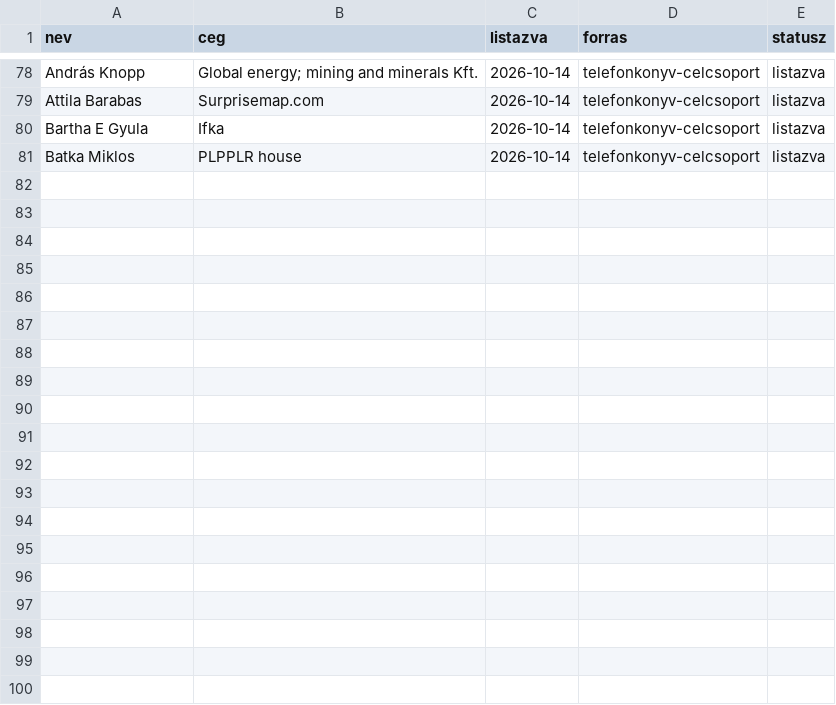
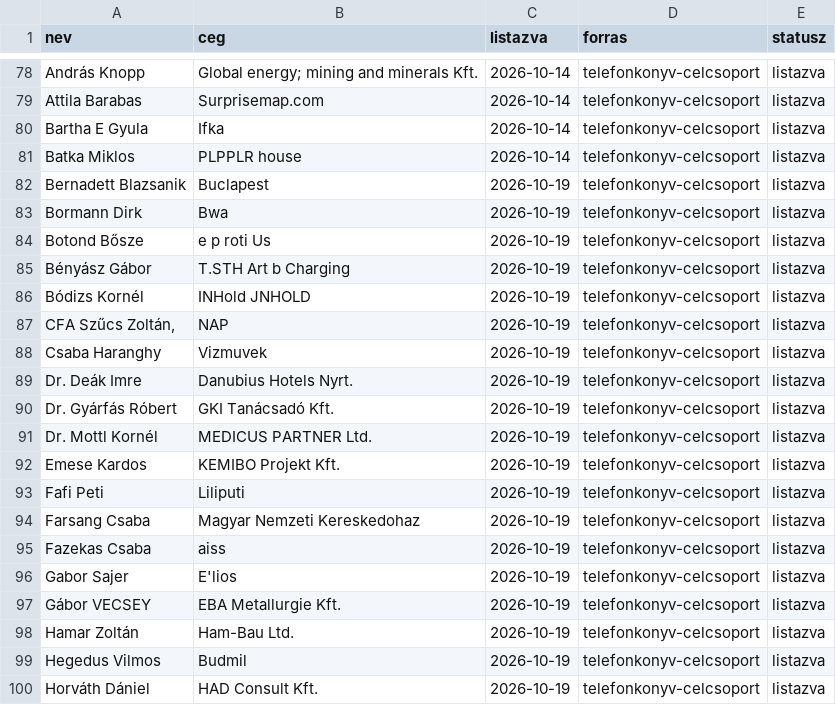
Before and after one commit to borosaronadv-max/lead-creation, a CSV file: data/linkedin-meghivo-naplo.csv, drawn as a sheet; only a part is shown, gaps mark what is left out; the diff covers the shown part only; the diff names each change by its address in the sheet, - before the commit and + after, or states it on an @@ line.

```diff
--- a/data/linkedin-meghivo-naplo.csv
+++ b/data/linkedin-meghivo-naplo.csv
+row 82: Bernadett Blazsanik | Buclapest | 2026-10-19 | telefonkonyv-celcsoport | listazva
+row 83: Bormann Dirk | Bwa | 2026-10-19 | telefonkonyv-celcsoport | listazva
+row 84: Botond Bősze | e p roti Us | 2026-10-19 | telefonkonyv-celcsoport | listazva
+row 85: Bényász Gábor | T.STH Art b Charging | 2026-10-19 | telefonkonyv-celcsoport | listazva
+row 86: Bódizs Kornél | INHold JNHOLD | 2026-10-19 | telefonkonyv-celcsoport | listazva
+row 87: CFA Szűcs Zoltán, | NAP | 2026-10-19 | telefonkonyv-celcsoport | listazva
+row 88: Csaba Haranghy | Vizmuvek | 2026-10-19 | telefonkonyv-celcsoport | listazva
+row 89: Dr. Deák Imre | Danubius Hotels Nyrt. | 2026-10-19 | telefonkonyv-celcsoport | listazva
+row 90: Dr. Gyárfás Róbert | GKI Tanácsadó Kft. | 2026-10-19 | telefonkonyv-celcsoport | listazva
+row 91: Dr. Mottl Kornél | MEDICUS PARTNER Ltd. | 2026-10-19 | telefonkonyv-celcsoport | listazva
+row 92: Emese Kardos | KEMIBO Projekt Kft. | 2026-10-19 | telefonkonyv-celcsoport | listazva
+row 93: Fafi Peti | Liliputi | 2026-10-19 | telefonkonyv-celcsoport | listazva
+row 94: Farsang Csaba | Magyar Nemzeti Kereskedohaz | 2026-10-19 | telefonkonyv-celcsoport | listazva
+row 95: Fazekas Csaba | aiss | 2026-10-19 | telefonkonyv-celcsoport | listazva
+row 96: Gabor Sajer | E'lios | 2026-10-19 | telefonkonyv-celcsoport | listazva
+row 97: Gábor VECSEY | EBA Metallurgie Kft. | 2026-10-19 | telefonkonyv-celcsoport | listazva
+row 98: Hamar Zoltán | Ham-Bau Ltd. | 2026-10-19 | telefonkonyv-celcsoport | listazva
+row 99: Hegedus Vilmos | Budmil | 2026-10-19 | telefonkonyv-celcsoport | listazva
+row 100: Horváth Dániel | HAD Consult Kft. | 2026-10-19 | telefonkonyv-celcsoport | listazva
```
Also changed, not shown: 21 added rows elsewhere in this file, data/linkedin-stats.csv, 1 other file.
